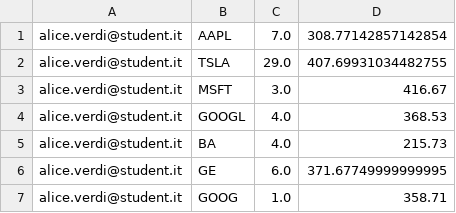
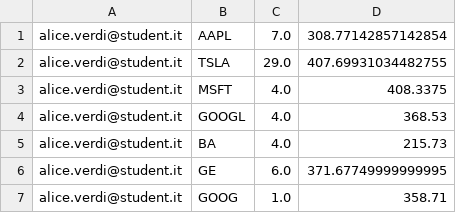
Before and after one commit to santodonatomarco/progetto_ispw, a CSV file: posizioni.csv, drawn as a sheet.

```diff
--- a/posizioni.csv
+++ b/posizioni.csv
@@ -2,3 +2,3 @@ alice.verdi@student.it;AAPL;7.0;308.77142857142854
 alice.verdi@student.it;TSLA;29.0;407.69931034482755
-alice.verdi@student.it;MSFT;3.0;416.67
+alice.verdi@student.it;MSFT;4.0;408.3375
 alice.verdi@student.it;GOOGL;4.0;368.53
```
Also changed, not shown: transazioni.csv, 10 other files.
